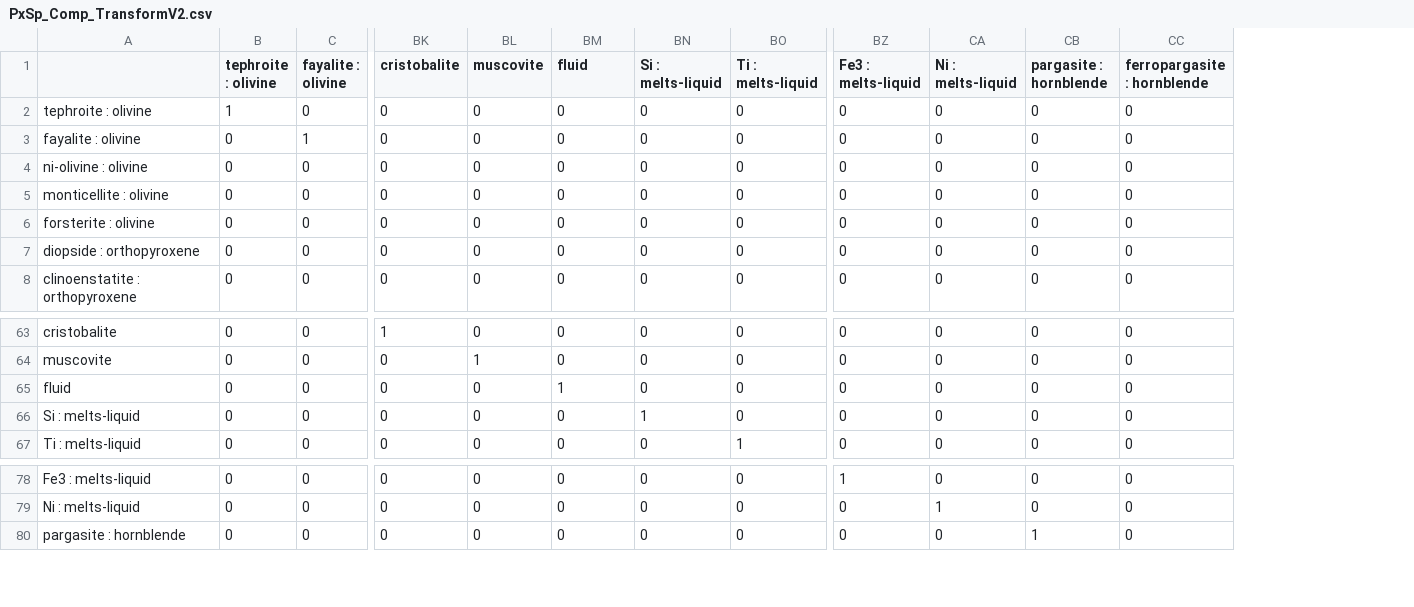
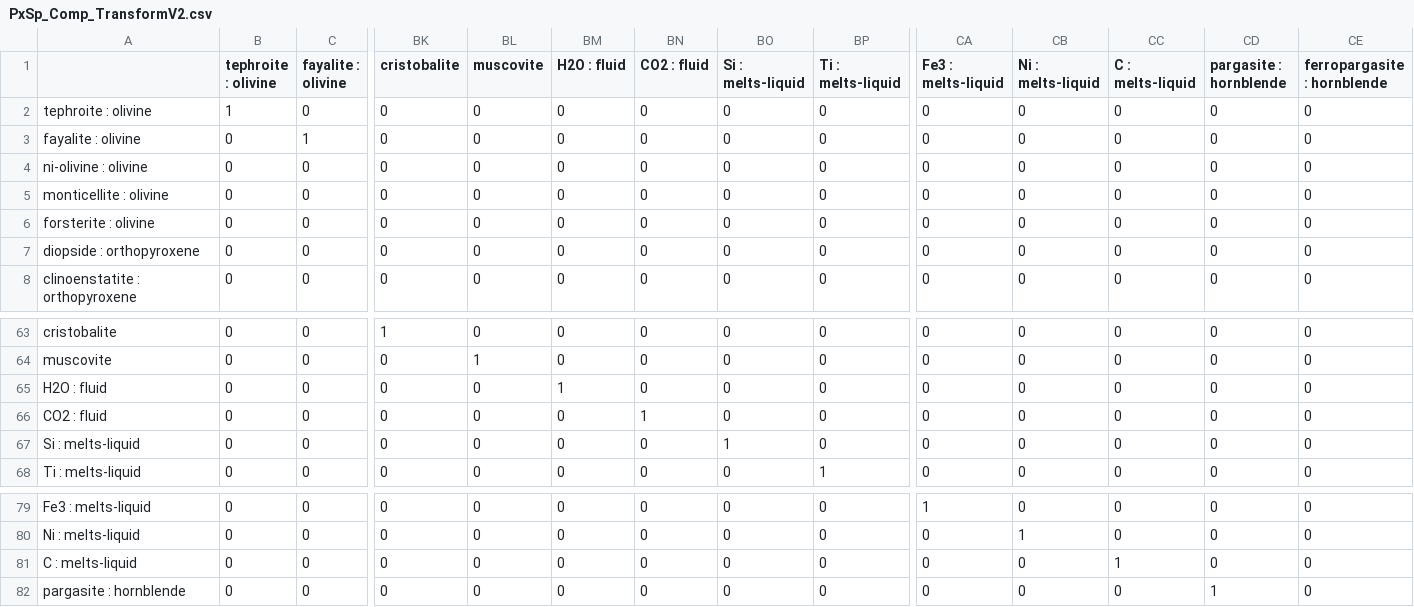
Before and after one commit to benjthyer/nGibbs, a CSV file: src/ngibbs/config/projections/PxSp_Comp_TransformV2.csv, drawn as a sheet; only a part is shown, gaps mark what is left out; rows hold the shown columns only; the diff names each change by its address in the sheet, - before the commit and + after, or states it on an @@ line.

Commit message:
Added CO2 to nGibbs and MELTS 1.2.0.
Fixed bad oversight where training compositions
were used also for validation datasets in MELTS sims.

```diff
--- a/src/ngibbs/config/projections/PxSp_Comp_TransformV2.csv
+++ b/src/ngibbs/config/projections/PxSp_Comp_TransformV2.csv
+column BN (CO2 : fluid), rows 2-8: all 0; rows 63-65: all 0; rows 67-68: 0 | 0; rows 79-80: 0 | 0; row 82: 0
+column CC (C : melts-liquid), rows 2-8: all 0; rows 63-65: all 0; rows 67-68: 0 | 0; rows 79-80: 0 | 0; row 82: 0
-BM1: fluid
+BM1: H2O : fluid
-A65: fluid
+A65: H2O : fluid
+row 66: CO2 : fluid | 0 | 0 | 0 | 0 | 0 | 1 | 0 | 0 | 0 | 0 | 0 | 0 | 0
+row 81: C : melts-liquid | 0 | 0 | 0 | 0 | 0 | 0 | 0 | 0 | 0 | 0 | 1 | 0 | 0
```
Also changed, not shown: src/ngibbs/config/projections/OxToElV2.csv, src/ngibbs/config/projections/OxToElV2_ferric.csv, 25 other files.
